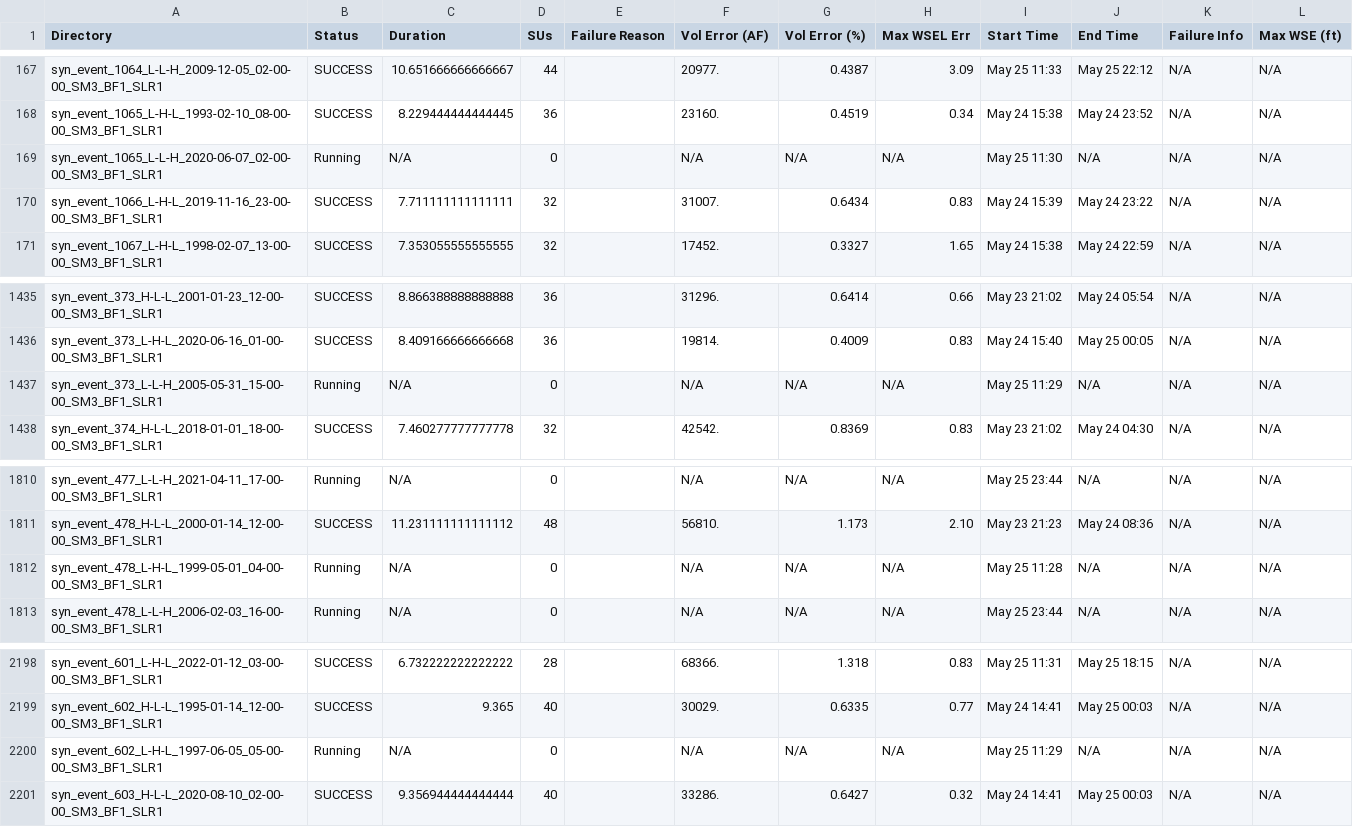
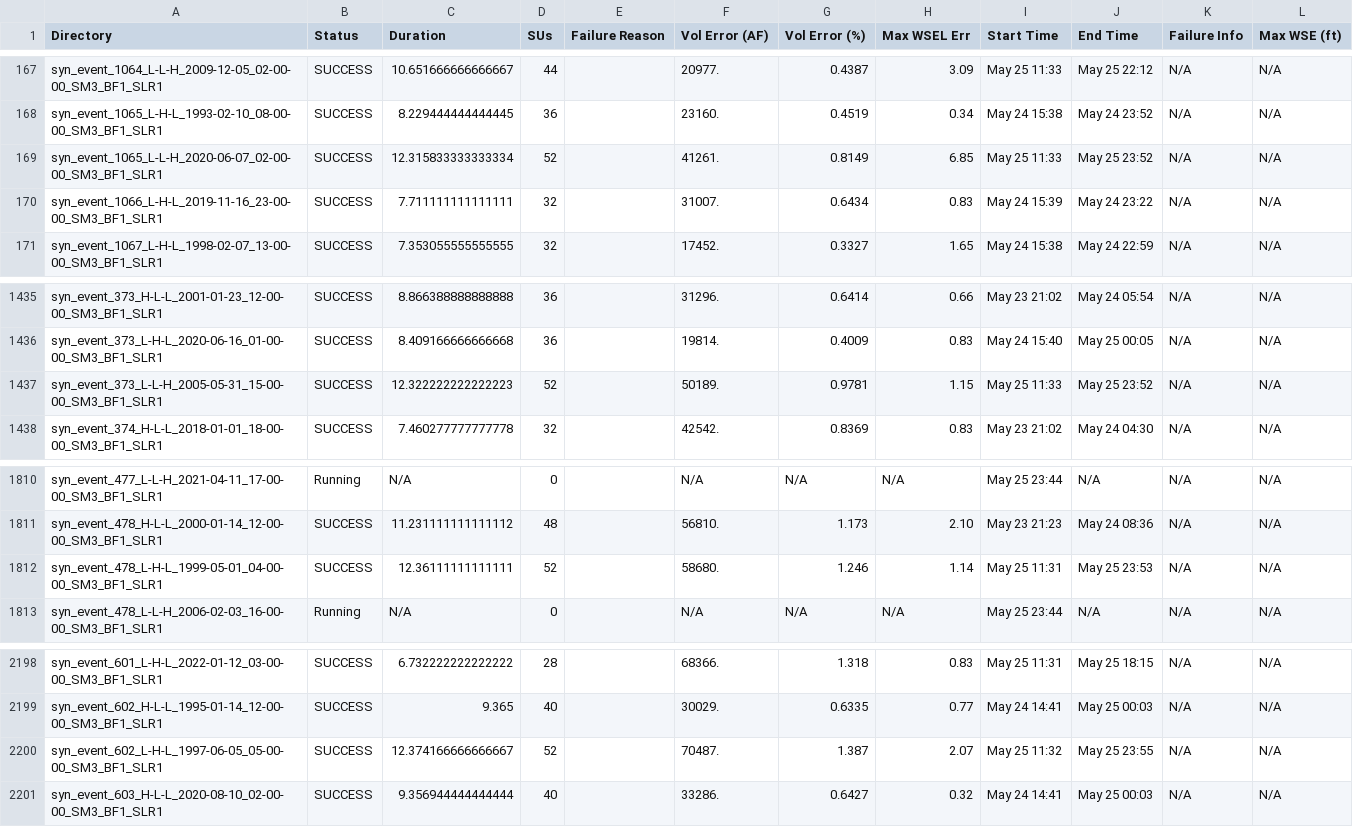
Before and after one commit to akhalid-twi/COJ-production, a CSV file: assets/synthetic_nontc_slr1_simulation_basic_summary.csv, drawn as a sheet; only a part is shown, gaps mark what is left out; the diff covers the shown part only; the diff names each change by its address in the sheet, - before the commit and + after, or states it on an @@ line.

```diff
--- a/assets/synthetic_nontc_slr1_simulation_basic_summary.csv
+++ b/assets/synthetic_nontc_slr1_simulation_basic_summary.csv
-B169 (Status): Running
+B169 (Status): SUCCESS
-C169 (Duration): N/A
+C169 (Duration): 12.315833333333334
-D169 (SUs): 0
+D169 (SUs): 52
-F169 (Vol Error (AF)): N/A
+F169 (Vol Error (AF)): 41261.
-G169 (Vol Error (%)): N/A
+G169 (Vol Error (%)): 0.8149
-H169 (Max WSEL Err): N/A
+H169 (Max WSEL Err): 6.85
-I169 (Start Time): May 25 11:30
+I169 (Start Time): May 25 11:33
-J169 (End Time): N/A
+J169 (End Time): May 25 23:52
-B1437 (Status): Running
+B1437 (Status): SUCCESS
-C1437 (Duration): N/A
+C1437 (Duration): 12.322222222222223
-D1437 (SUs): 0
+D1437 (SUs): 52
-F1437 (Vol Error (AF)): N/A
+F1437 (Vol Error (AF)): 50189.
-G1437 (Vol Error (%)): N/A
+G1437 (Vol Error (%)): 0.9781
-H1437 (Max WSEL Err): N/A
+H1437 (Max WSEL Err): 1.15
-I1437 (Start Time): May 25 11:29
+I1437 (Start Time): May 25 11:33
-J1437 (End Time): N/A
+J1437 (End Time): May 25 23:52
-B1812 (Status): Running
+B1812 (Status): SUCCESS
-C1812 (Duration): N/A
+C1812 (Duration): 12.36111111111111
-D1812 (SUs): 0
+D1812 (SUs): 52
-F1812 (Vol Error (AF)): N/A
+F1812 (Vol Error (AF)): 58680.
-G1812 (Vol Error (%)): N/A
+G1812 (Vol Error (%)): 1.246
-H1812 (Max WSEL Err): N/A
+H1812 (Max WSEL Err): 1.14
-I1812 (Start Time): May 25 11:28
+I1812 (Start Time): May 25 11:31
-J1812 (End Time): N/A
+J1812 (End Time): May 25 23:53
-B2200 (Status): Running
+B2200 (Status): SUCCESS
-C2200 (Duration): N/A
+C2200 (Duration): 12.374166666666667
-D2200 (SUs): 0
+D2200 (SUs): 52
-F2200 (Vol Error (AF)): N/A
+F2200 (Vol Error (AF)): 70487.
-G2200 (Vol Error (%)): N/A
+G2200 (Vol Error (%)): 1.387
-H2200 (Max WSEL Err): N/A
+H2200 (Max WSEL Err): 2.07
-I2200 (Start Time): May 25 11:29
+I2200 (Start Time): May 25 11:32
-J2200 (End Time): N/A
+J2200 (End Time): May 25 23:55
```
Also changed, not shown: 29 edited cells elsewhere in this file, assets/synthetic_nontc_slr1_simulation_HDF_summary.csv.
